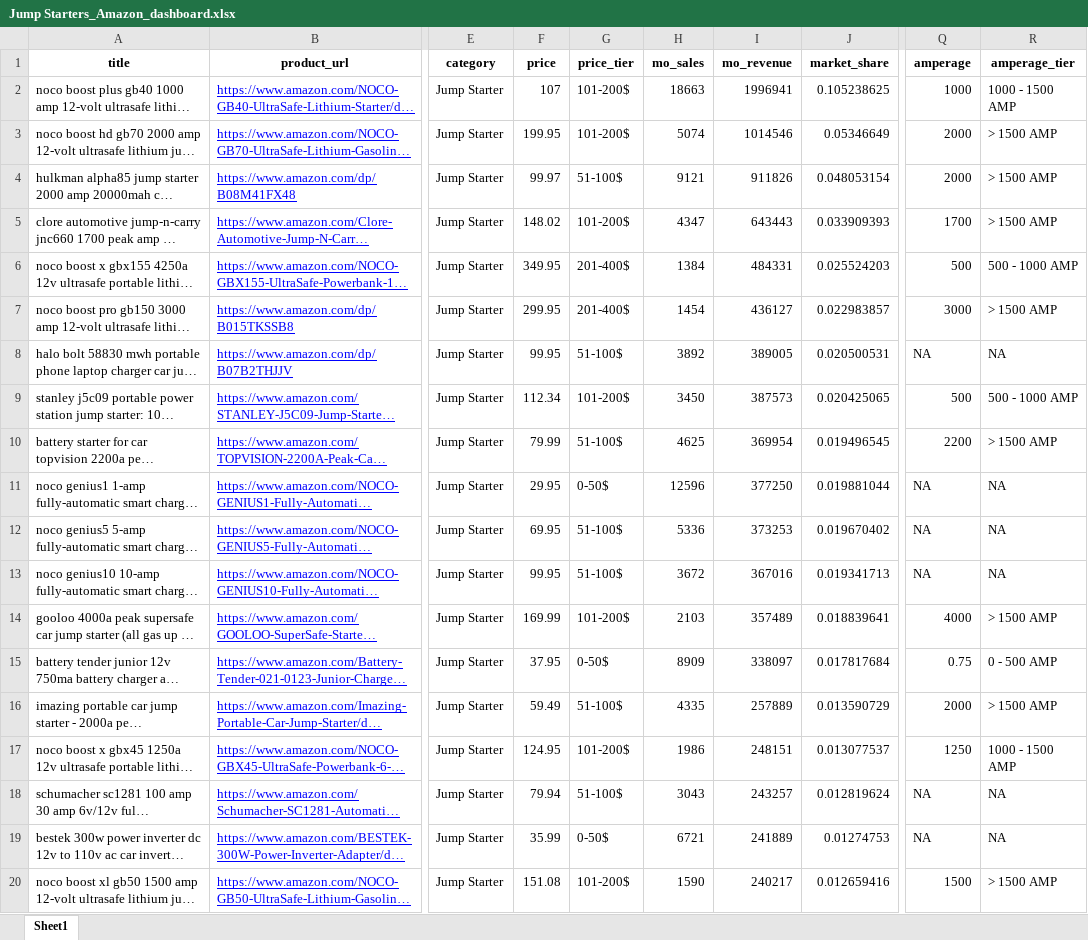
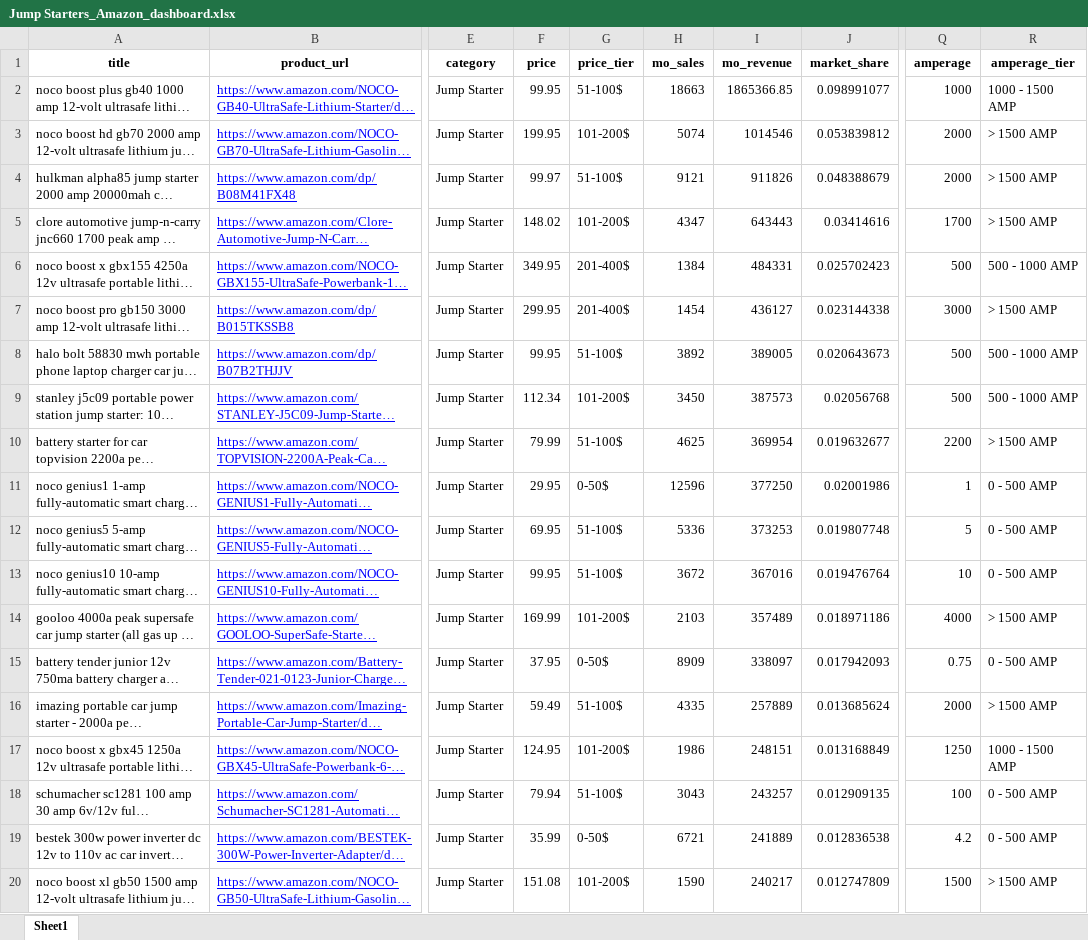
Before and after one commit to krisskad/POC, an Excel workbook: poc_app/demo/Jump Starters_Amazon_dashboard.xlsx, sheet Sheet1, drawn as a sheet; only a part is shown, gaps mark what is left out; long unchanged cells end in …; values as stored, in another font and other column widths than the file's, no borders; the diff covers the shown part only; the diff names each change by its address in the sheet, - before the commit and + after, or states it on an @@ line.

Commit message:
updates in files

```diff
--- a/poc_app/demo/Jump Starters_Amazon_dashboard.xlsx (sheet Sheet1)
+++ b/poc_app/demo/Jump Starters_Amazon_dashboard.xlsx (sheet Sheet1)
-F2 (price): 107
+F2 (price): 99.95
-G2 (price_tier): 101-200$
+G2 (price_tier): 51-100$
-I2 (mo_revenue): 1996941
+I2 (mo_revenue): 1865366.85
-J2 (market_share): 0.105238625
+J2 (market_share): 0.098991077
-J3 (market_share): 0.05346649
+J3 (market_share): 0.053839812
-J4 (market_share): 0.048053154
+J4 (market_share): 0.048388679
-J5 (market_share): 0.033909393
+J5 (market_share): 0.03414616
-J6 (market_share): 0.025524203
+J6 (market_share): 0.025702423
-J7 (market_share): 0.022983857
+J7 (market_share): 0.023144338
-J8 (market_share): 0.020500531
+J8 (market_share): 0.020643673
-Q8 (amperage): NA
+Q8 (amperage): 500
-R8 (amperage_tier): NA
+R8 (amperage_tier): 500 - 1000 AMP
-J9 (market_share): 0.020425065
+J9 (market_share): 0.02056768
-J10 (market_share): 0.019496545
+J10 (market_share): 0.019632677
-J11 (market_share): 0.019881044
+J11 (market_share): 0.02001986
-Q11 (amperage): NA
+Q11 (amperage): 1
-R11:R13 (amperage_tier): NA
+R11:R13 (amperage_tier): 0 - 500 AMP
-J12 (market_share): 0.019670402
+J12 (market_share): 0.019807748
-Q12 (amperage): NA
+Q12 (amperage): 5
-J13 (market_share): 0.019341713
+J13 (market_share): 0.019476764
-Q13 (amperage): NA
+Q13 (amperage): 10
-J14 (market_share): 0.018839641
+J14 (market_share): 0.018971186
-J15 (market_share): 0.017817684
+J15 (market_share): 0.017942093
-J16 (market_share): 0.013590729
+J16 (market_share): 0.013685624
-J17 (market_share): 0.013077537
+J17 (market_share): 0.013168849
-J18 (market_share): 0.012819624
+J18 (market_share): 0.012909135
-Q18 (amperage): NA
+Q18 (amperage): 100
-R18:R19 (amperage_tier): NA
+R18:R19 (amperage_tier): 0 - 500 AMP
-J19 (market_share): 0.01274753
+J19 (market_share): 0.012836538
-Q19 (amperage): NA
+Q19 (amperage): 4.2
-J20 (market_share): 0.012659416
+J20 (market_share): 0.012747809
```
Also changed, not shown: 253 edited cells elsewhere in this sheet.
